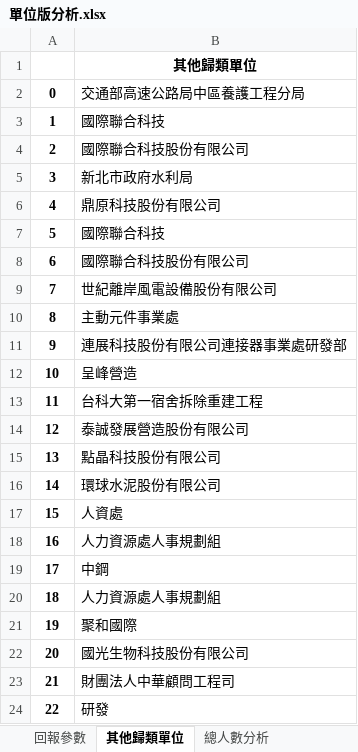
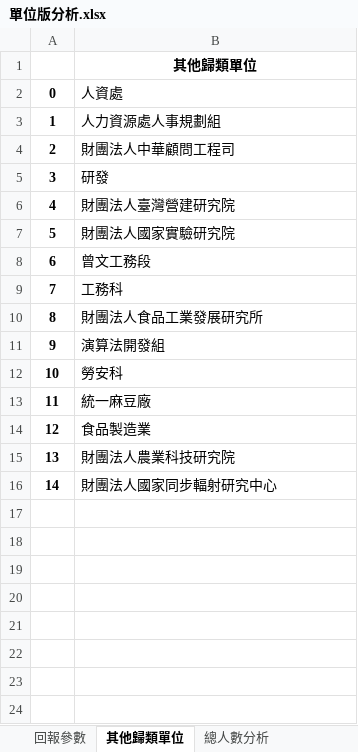
Before and after one commit to stu00608/PartTime_PythonAnalysis, an Excel workbook: group/outputs/單位版分析.xlsx, sheet 其他歸類單位, drawn as a sheet; only a part is shown; the shorter side is filled out with more unchanged rows; values as stored, in another font and other column widths than the file's, no borders; removed rows and columns are numbered as before the commit, all else as after; the diff covers the shown part only; the diff names each change by its address in the sheet, - before the commit and + after, or states it on an @@ line.

```diff
--- a/group/outputs/單位版分析.xlsx (sheet 其他歸類單位)
+++ b/group/outputs/單位版分析.xlsx (sheet 其他歸類單位)
-row 2: 0 | 交通部高速公路局中區養護工程分局
-row 3: 1 | 國際聯合科技
-row 4: 2 | 國際聯合科技股份有限公司
-row 5: 3 | 新北市政府水利局
-row 6: 4 | 鼎原科技股份有限公司
-row 7: 5 | 國際聯合科技
-row 8: 6 | 國際聯合科技股份有限公司
-row 9: 7 | 世紀離岸風電設備股份有限公司
-row 10: 8 | 主動元件事業處
-row 11: 9 | 連展科技股份有限公司連接器事業處研發部
-row 12: 10 | 呈峰營造
-row 13: 11 | 台科大第一宿舍拆除重建工程
-row 14: 12 | 泰誠發展營造股份有限公司
-row 15: 13 | 點晶科技股份有限公司
-row 16: 14 | 環球水泥股份有限公司
@@ column A renumbered from row 2 down @@
-row 19: 17 | 中鋼
-row 20: 18 | 人力資源處人事規劃組
-row 21: 19 | 聚和國際
-row 22: 20 | 國光生物科技股份有限公司
```
Also changed, not shown: 18 removed rows elsewhere in this sheet, sheet 4.資訊通訊各階專業職人數, sheet 8.機械各階管理職人數, sheet 5.化工材料各階管理職人數, sheet 3.電子電機各階管理職人數, sheet 9.其他各階管理職人數, sheet 8.機械各階專業職人數, 32 more sheets, other sheet tabs, 1 other file.
